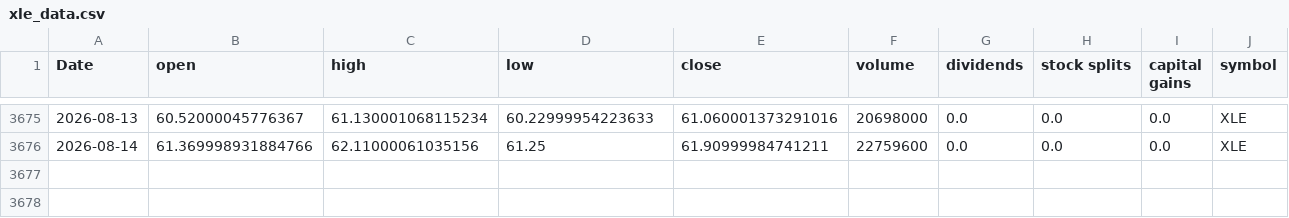
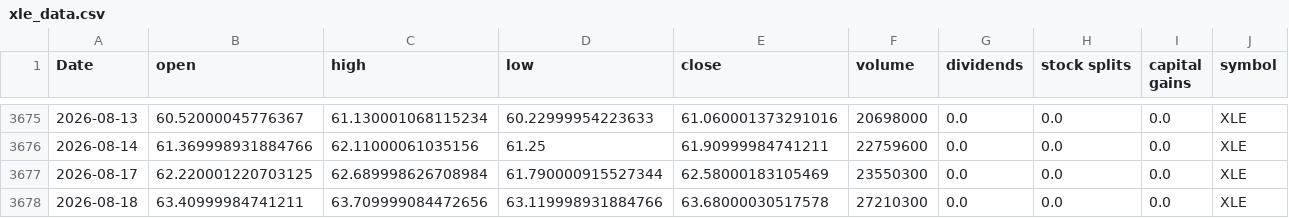
Before and after one commit to Akishai18/SignalM, a CSV file: data/sectors/xle_data.csv, drawn as a sheet; only a part is shown, gaps mark what is left out.

```diff
--- a/data/sectors/xle_data.csv
+++ b/data/sectors/xle_data.csv
@@ -3676 +3676,3 @@ Date,open,high,low,close,volume,dividends,stock splits,capital gains,symbol
 2026-08-14,61.369998931884766,62.11000061035156,61.25,61.90999984741211,22759600,0.0,0.0,0.0,XLE
+2026-08-17,62.220001220703125,62.689998626708984,61.790000915527344,62.58000183105469,23550300,0.0,0.0,0.0,XLE
+2026-08-18,63.40999984741211,63.709999084472656,63.119998931884766,63.68000030517578,27210300,0.0,0.0,0.0,XLE
```
Also changed, not shown: data/sectors/xlc_data.csv, data/sectors/xlf_data.csv, 46 other files.
